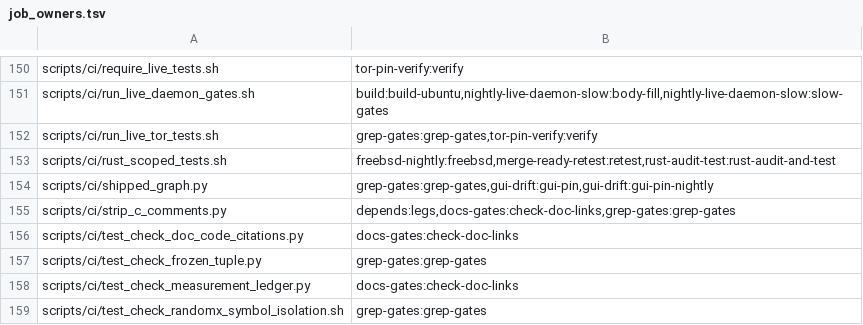
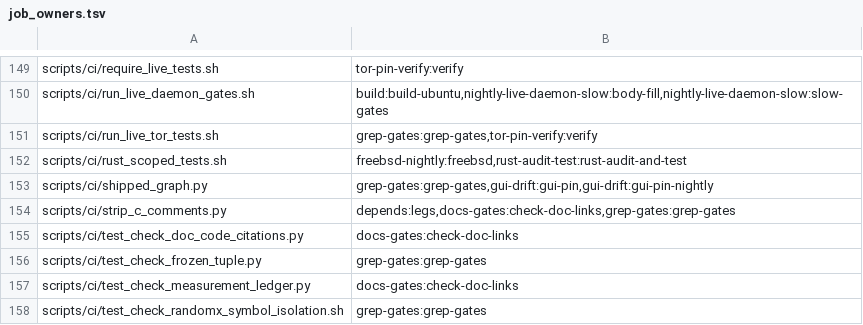
Before and after one commit to Shekyl-Foundation/shekyl-core, a TSV file: scripts/ci/job_owners.tsv, drawn as a sheet; only a part is shown, gaps mark what is left out; the diff covers the shown part only.

Commit message:
ci: merge-ready is a signal, not a second test run
Ruled 2026-11-23: the label tells the merger a pull request's review and
validation are complete. It re-ran the long Rust tests on the label and
again on each merge into dev that reached a labelled pull request, and
those runs were the weekend's backlog.

The label check now posts `ready` itself when every check on the head
has concluded green with no open thread and no draft. Removed: the plan
and re-test jobs, merge-ready-dev.yml, merge-ready-retest.yml,
merge_ready_overlap.py, and the status's dev/since grammar with its
who-may-post rules. A merge into dev leaves the label and status alone.
Two pull requests that are red only together now show on dev's own run,
which opens its issue; rule 06 says so.

A run knows its own jobs by its check suite instead of a list of names,
so a merge commit from before this change, whose workflow still has the
retired jobs, judges correctly. `run` writes no `judged` output, so
those jobs skip.

A dispatch that a newer run of its concurrency group replaced no longer
refuses the label (GUI #93). GitHub puts its "Canceling since a higher
priority waiting request" line on one job of the run. With that line
and a run of the same workflow and event created between this run's
start and that job's end, the run's cancelled jobs are not judged. A
job that failed before the cancel, a timeout and a hand cancel stay red.

merge_ready.py --selftest covers each; twelve mutations are caught.

```diff
--- a/scripts/ci/job_owners.tsv
+++ b/scripts/ci/job_owners.tsv
@@ -152,3 +151,3 @@ scripts/ci/run_live_daemon_gates.sh	build:build-ubuntu,nightly-live-daemon-slow:
 scripts/ci/run_live_tor_tests.sh	grep-gates:grep-gates,tor-pin-verify:verify
-scripts/ci/rust_scoped_tests.sh	freebsd-nightly:freebsd,merge-ready-retest:retest,rust-audit-test:rust-audit-and-test
+scripts/ci/rust_scoped_tests.sh	freebsd-nightly:freebsd,rust-audit-test:rust-audit-and-test
 scripts/ci/shipped_graph.py	grep-gates:grep-gates,gui-drift:gui-pin,gui-drift:gui-pin-nightly
```
Also changed, not shown: 1 removed row and 6 edited cells elsewhere in this file, 13 other files.
